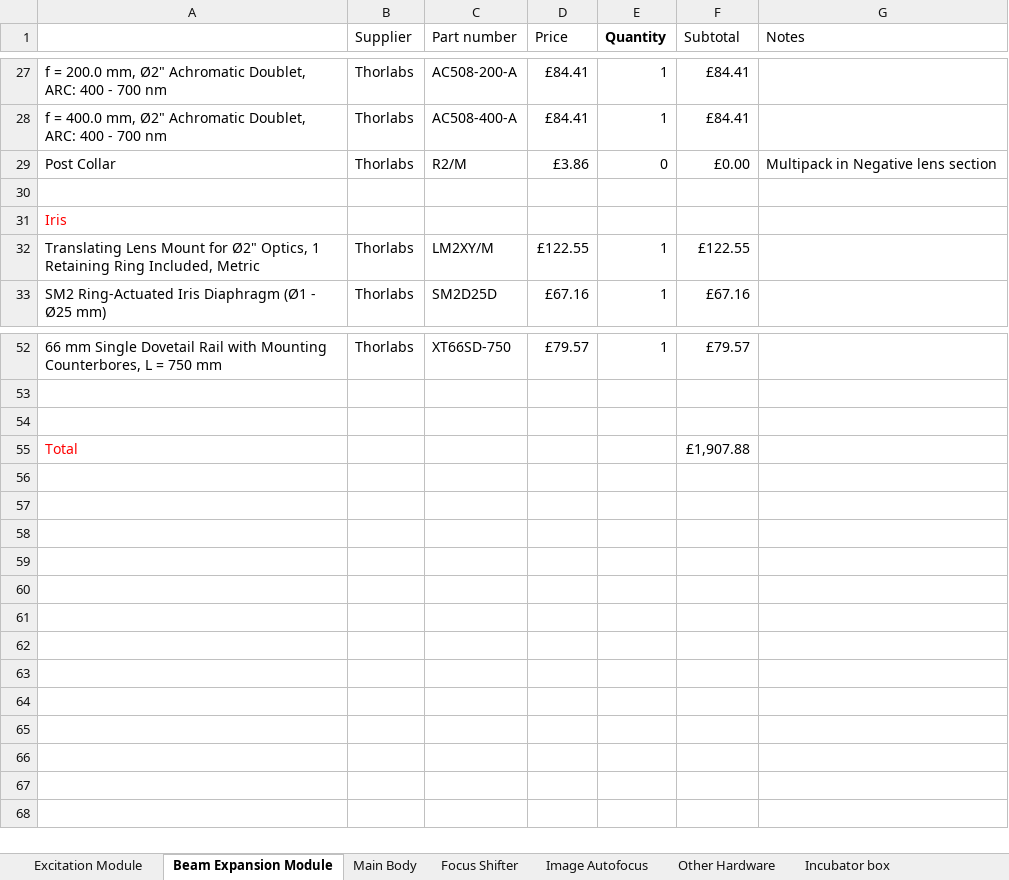
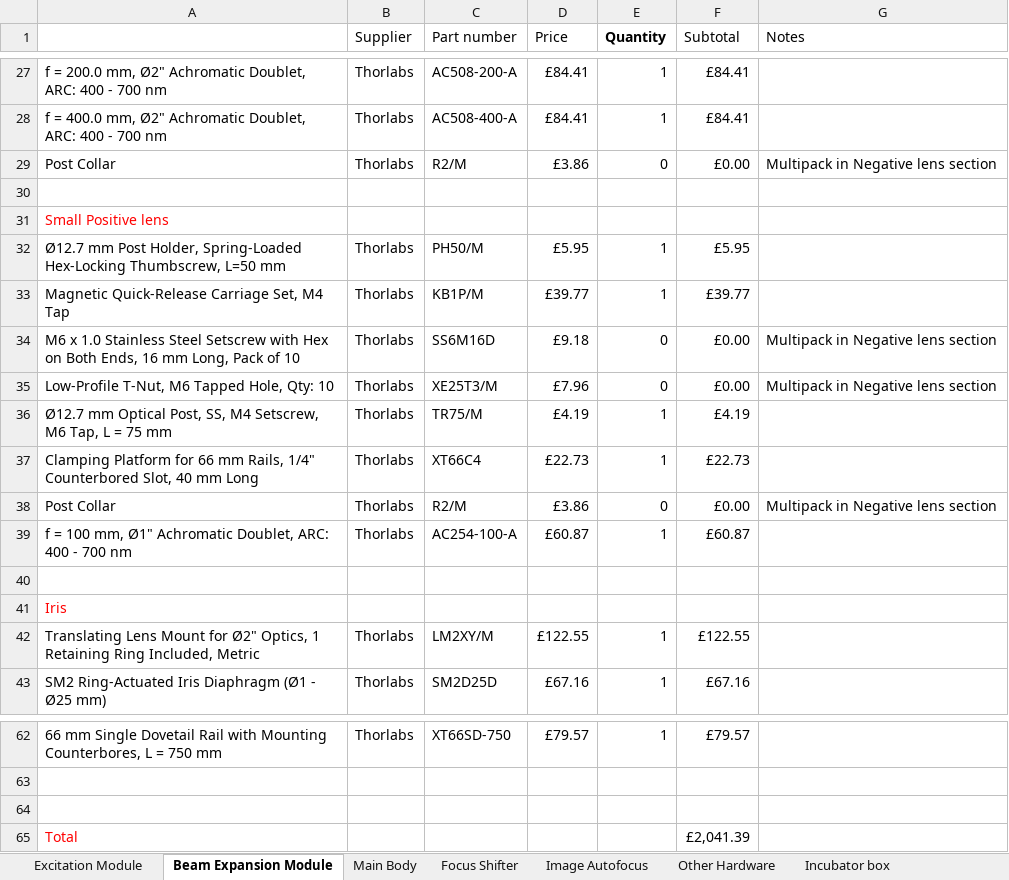
Before and after one commit to HoldenLab/LifeHack, an Excel workbook: LifeHack-Parts.xlsx, sheet Beam Expansion Module, drawn as a sheet; only a part is shown, gaps mark what is left out; values as stored, in another font and other column widths than the file's, no borders; addresses are those after the commit; the diff names each change by its address in the sheet, - before the commit and + after, or states it on an @@ line.

Commit message:
reduced 100mm beam expansion lens diameter

```diff
--- a/LifeHack-Parts.xlsx (sheet Beam Expansion Module)
+++ b/LifeHack-Parts.xlsx (sheet Beam Expansion Module)
+row 30: (empty)
+row 31: Small Positive lens
+row 32: Ø12.7 mm Post Holder, Spring-Loaded Hex-Locking Thumbscrew, L=50 mm | Thorlabs | PH50/M | £5.95 | 1 | £5.95
+row 33: Magnetic Quick-Release Carriage Set, M4 Tap | Thorlabs | KB1P/M | £39.77 | 1 | £39.77
+row 34: M6 x 1.0 Stainless Steel Setscrew with Hex on Both Ends, 16 mm Long, Pack of 10 | Thorlabs | SS6M16D | £9.18 | 0 | £0.00 | Multipack in Negative lens section
+row 35: Low-Profile T-Nut, M6 Tapped Hole, Qty: 10 | Thorlabs | XE25T3/M | £7.96 | 0 | £0.00 | Multipack in Negative lens section
+row 36: Ø12.7 mm Optical Post, SS, M4 Setscrew, M6 Tap, L = 75 mm | Thorlabs | TR75/M | £4.19 | 1 | £4.19
+row 37: Clamping Platform for 66 mm Rails, 1/4" Counterbored Slot, 40 mm Long | Thorlabs | XT66C4 | £22.73 | 1 | £22.73
+row 38: Post Collar | Thorlabs | R2/M | £3.86 | 0 | £0.00 | Multipack in Negative lens section
+row 39: f = 100 mm, Ø1" Achromatic Doublet, ARC: 400 - 700 nm | Thorlabs | AC254-100-A | £60.87 | 1 | £60.87
-F65 (Subtotal): £1,907.88
+F65 (Subtotal): £2,041.39
```
Also changed, not shown: formulas that keep their value.
